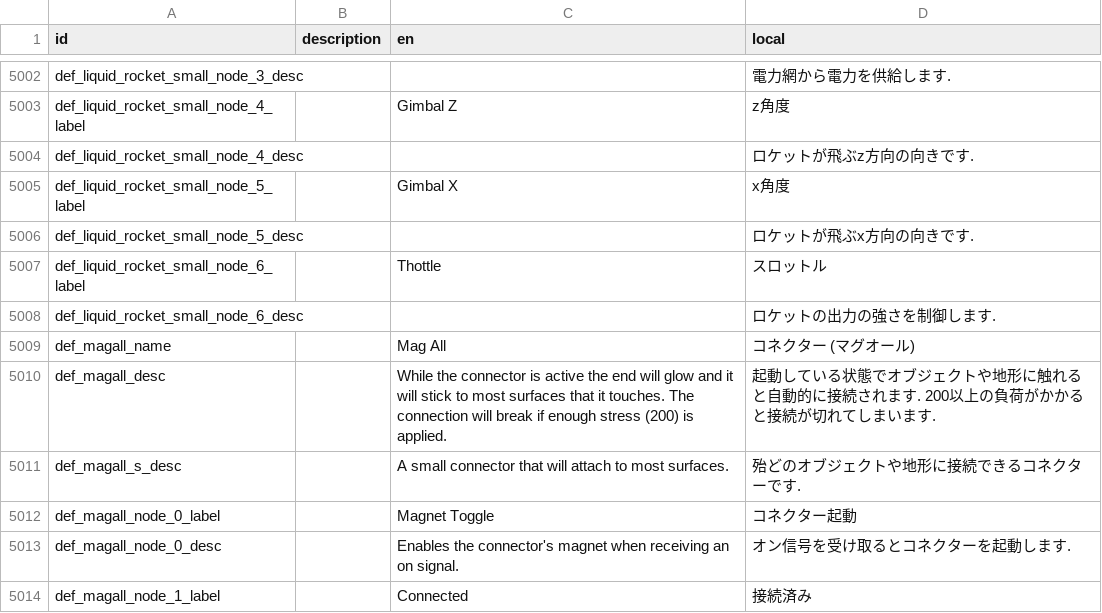
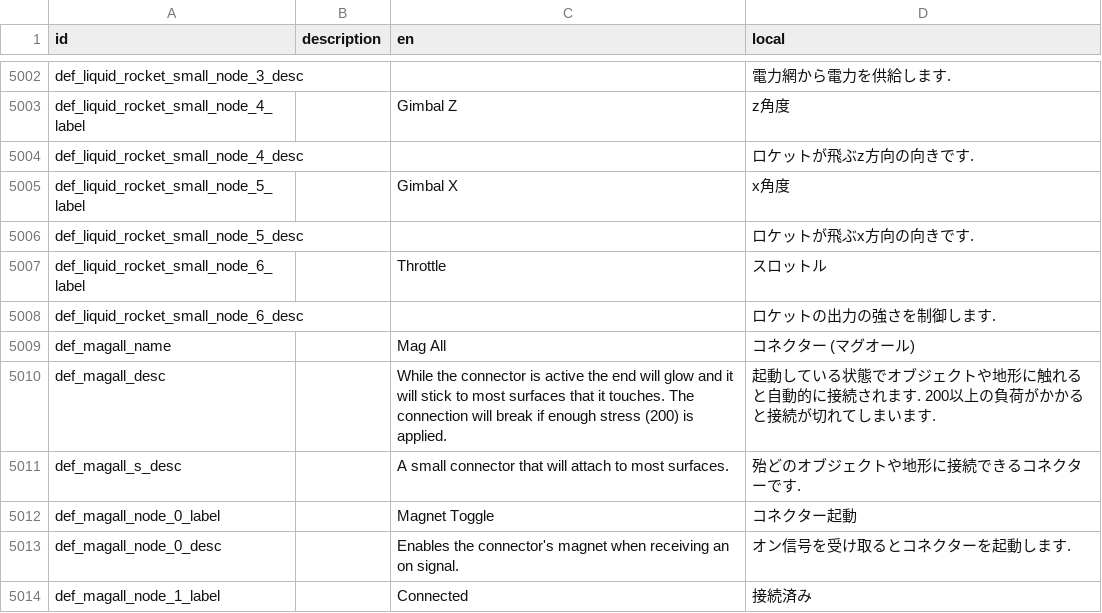
Before and after one commit to Gakuto1112/Stormworks-JapaneseTranslation, a TSV file: japanese.tsv, drawn as a sheet; only a part is shown, gaps mark what is left out; the diff covers the shown part only.

```diff
--- a/japanese.tsv
+++ b/japanese.tsv
@@ -5006,3 +5006,3 @@ def_liquid_rocket_small_node_5_label		Gimbal X	x角度
 def_liquid_rocket_small_node_5_desc			ロケットが飛ぶx方向の向きです.
-def_liquid_rocket_small_node_6_label		Thottle	スロットル
+def_liquid_rocket_small_node_6_label		Throttle	スロットル
 def_liquid_rocket_small_node_6_desc			ロケットの出力の強さを制御します.
```
Also changed, not shown: 5 added rows, 2 removed rows and 4 edited cells elsewhere in this file, 1 other file.
